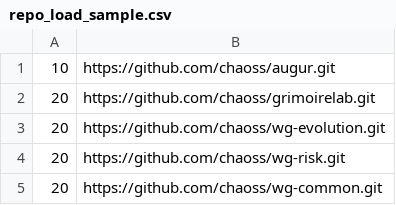
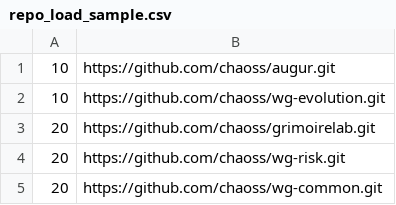
Before and after one commit to chaoss/augur, a CSV file: repo_load_sample.csv, drawn as a sheet; removed rows and columns are numbered as before the commit, all else as after; the diff names each change by its address in the sheet, - before the commit and + after, or states it on an @@ line.

```diff
--- a/repo_load_sample.csv
+++ b/repo_load_sample.csv
+row 2: 10 | https://github.com/chaoss/wg-evolution.git
-row 3: 20 | https://github.com/chaoss/wg-evolution.git
```
Also changed, not shown: 41 other files.
